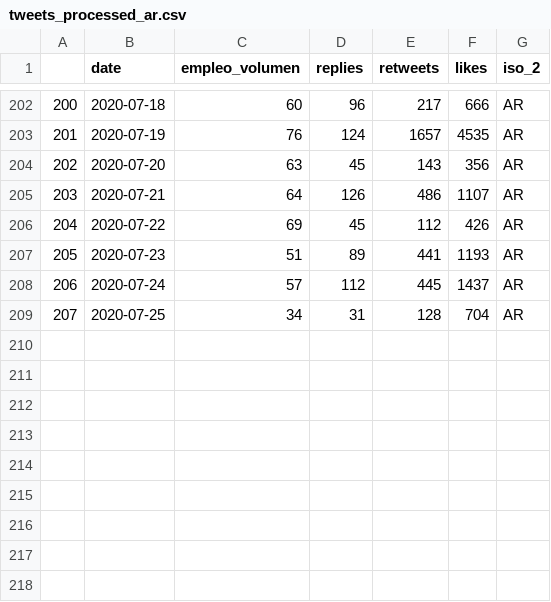
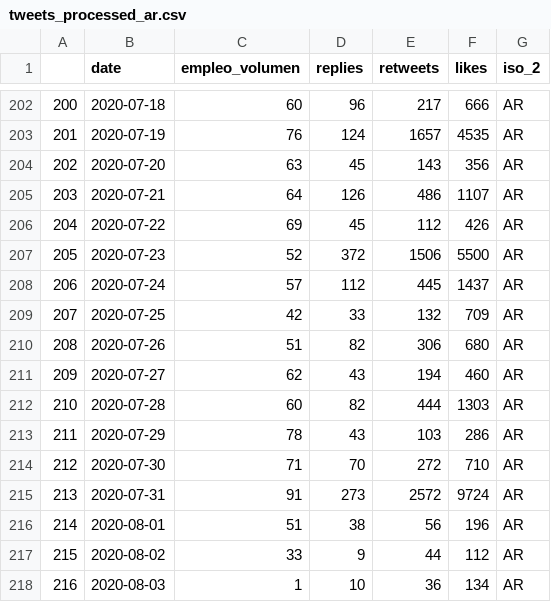
Before and after one commit to andrespdlr/bid_covid_employment_tweets, a CSV file: data_processed_tab/tweets_processed_ar.csv, drawn as a sheet; only a part is shown, gaps mark what is left out.

```diff
--- a/data_processed_tab/tweets_processed_ar.csv
+++ b/data_processed_tab/tweets_processed_ar.csv
@@ -206,4 +206,13 @@
 204	2020-07-22	69	45	112	426	AR
-205	2020-07-23	51	89	441	1193	AR
+205	2020-07-23	52	372	1506	5500	AR
 206	2020-07-24	57	112	445	1437	AR
-207	2020-07-25	34	31	128	704	AR
+207	2020-07-25	42	33	132	709	AR
+208	2020-07-26	51	82	306	680	AR
+209	2020-07-27	62	43	194	460	AR
+210	2020-07-28	60	82	444	1303	AR
+211	2020-07-29	78	43	103	286	AR
+212	2020-07-30	71	70	272	710	AR
+213	2020-07-31	91	273	2572	9724	AR
+214	2020-08-01	51	38	56	196	AR
+215	2020-08-02	33	9	44	112	AR
+216	2020-08-03	1	10	36	134	AR
```
Also changed, not shown: data_processed_tab/panel.csv, data_processed_tab/tweets_processed_br.csv, 15 other files.
